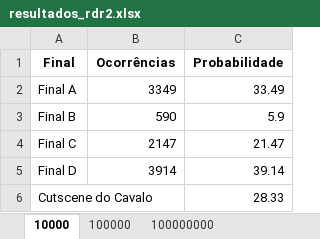
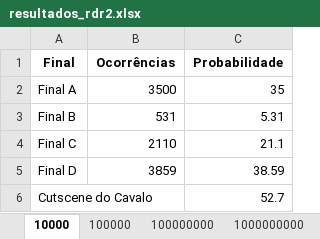
Before and after one commit to Lucaswillians/RDR2-Mont-Carlo-Simulator, an Excel workbook: resultados_rdr2.xlsx, sheet 10000, drawn as a sheet; values as stored, in another font and other column widths than the file's, no borders; the diff names each change by its address in the sheet, - before the commit and + after, or states it on an @@ line.

```diff
--- a/resultados_rdr2.xlsx (sheet 10000)
+++ b/resultados_rdr2.xlsx (sheet 10000)
+sheet tab: 1000000000
-B2 (Ocorrências): 3349
+B2 (Ocorrências): 3500
-C2 (Probabilidade): 33.49
+C2 (Probabilidade): 35
-B3 (Ocorrências): 590
+B3 (Ocorrências): 531
-C3 (Probabilidade): 5.9
+C3 (Probabilidade): 5.31
-B4 (Ocorrências): 2147
+B4 (Ocorrências): 2110
-C4 (Probabilidade): 21.47
+C4 (Probabilidade): 21.1
-B5 (Ocorrências): 3914
+B5 (Ocorrências): 3859
-C5 (Probabilidade): 39.14
+C5 (Probabilidade): 38.59
-C6 (Probabilidade): 28.33
+C6 (Probabilidade): 52.7
```
Also changed, not shown: sheet 100000, sheet 100000000, 1 other file.
